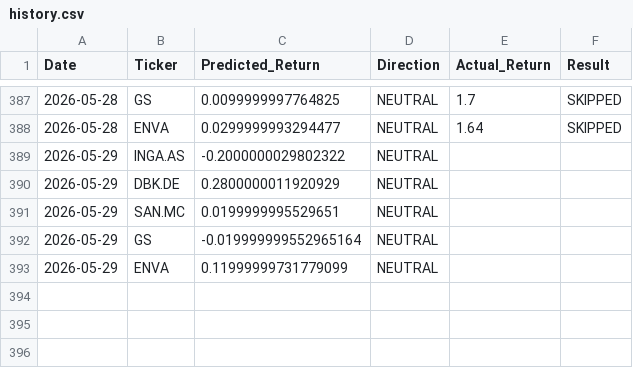
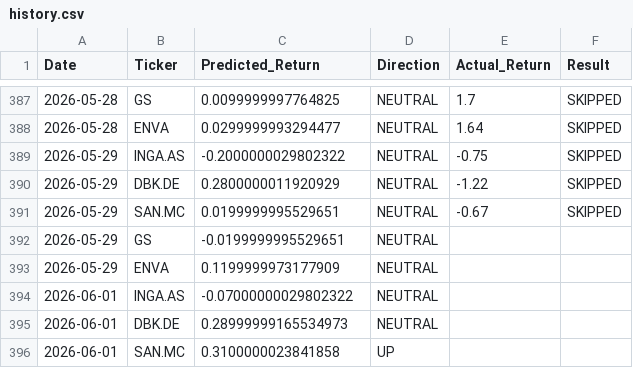
Before and after one commit to dimos-xe/stock-prediction-bot, a CSV file: history.csv, drawn as a sheet; only a part is shown, gaps mark what is left out.

Commit message:
📈 Update EU prediction history [skip ci]

```diff
--- a/history.csv
+++ b/history.csv
@@ -388,6 +388,9 @@ Date,Ticker,Predicted_Return,Direction,Actual_Return,Result
 2026-05-28,ENVA,0.0299999993294477,NEUTRAL,1.64,SKIPPED
-2026-05-29,INGA.AS,-0.2000000029802322,NEUTRAL,,
-2026-05-29,DBK.DE,0.2800000011920929,NEUTRAL,,
-2026-05-29,SAN.MC,0.0199999995529651,NEUTRAL,,
-2026-05-29,GS,-0.019999999552965164,NEUTRAL,,
-2026-05-29,ENVA,0.11999999731779099,NEUTRAL,,
+2026-05-29,INGA.AS,-0.2000000029802322,NEUTRAL,-0.75,SKIPPED
+2026-05-29,DBK.DE,0.2800000011920929,NEUTRAL,-1.22,SKIPPED
+2026-05-29,SAN.MC,0.0199999995529651,NEUTRAL,-0.67,SKIPPED
+2026-05-29,GS,-0.0199999995529651,NEUTRAL,,
+2026-05-29,ENVA,0.1199999973177909,NEUTRAL,,
+2026-06-01,INGA.AS,-0.07000000029802322,NEUTRAL,,
+2026-06-01,DBK.DE,0.28999999165534973,NEUTRAL,,
+2026-06-01,SAN.MC,0.3100000023841858,UP,,
```
